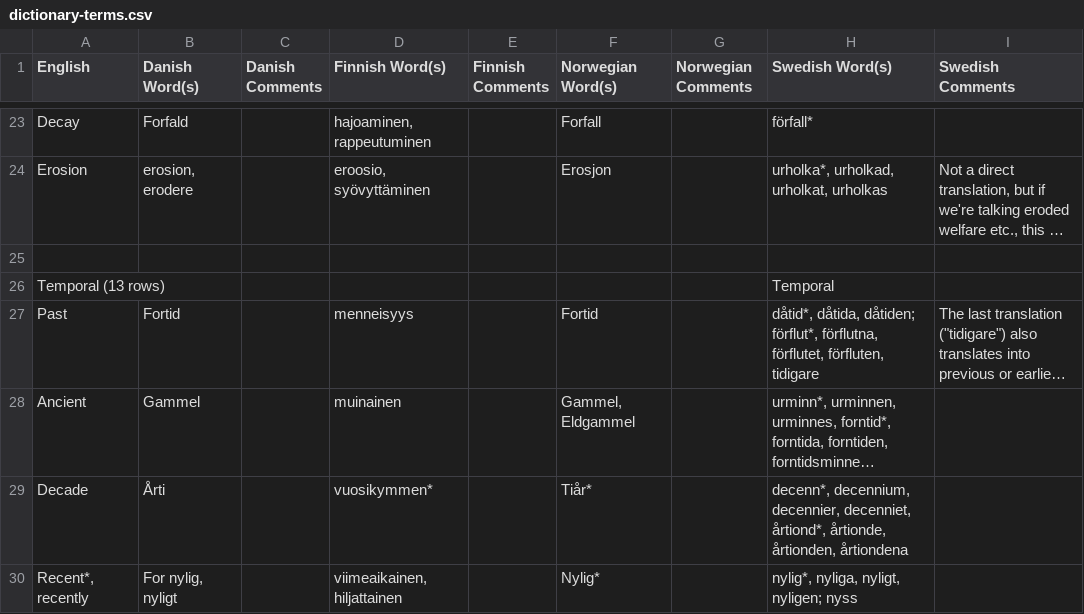
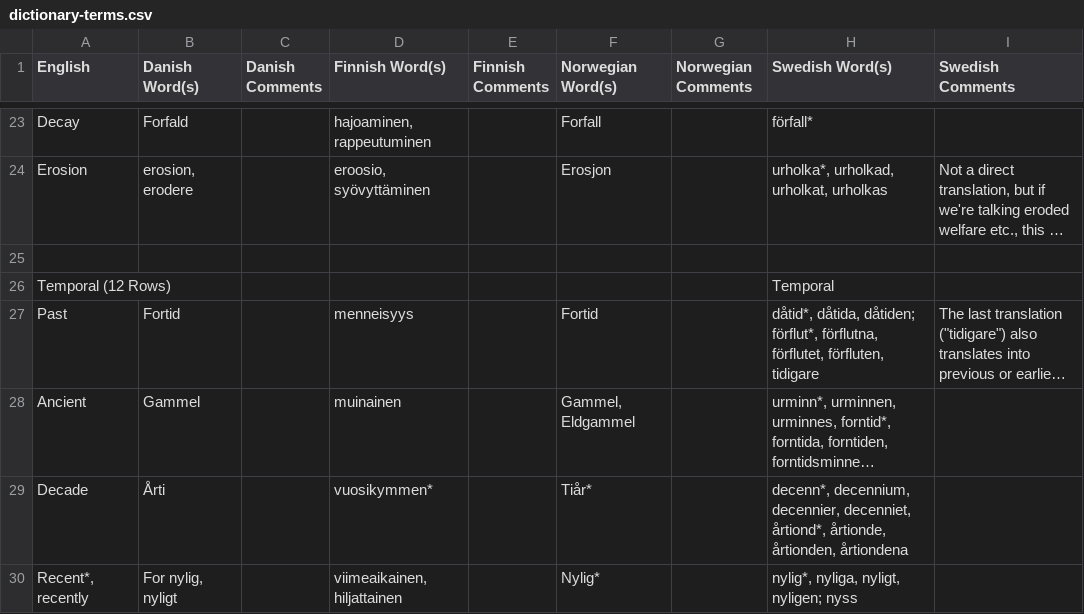
Before and after one commit to simonlindgren/pastforward-explorer, a CSV file: data/dictionary-terms.csv, drawn as a sheet; only a part is shown, gaps mark what is left out; long unchanged cells end in …; the diff covers the shown part only; the diff names each change by its address in the sheet, - before the commit and + after, or states it on an @@ line.

```diff
--- a/data/dictionary-terms.csv
+++ b/data/dictionary-terms.csv
-A26 (English): Temporal (13 rows)
+A26 (English): Temporal (12 Rows)
```
Also changed, not shown: 14 edited cells elsewhere in this file, data/dictionary-terms-flat.csv, 2 other files.
